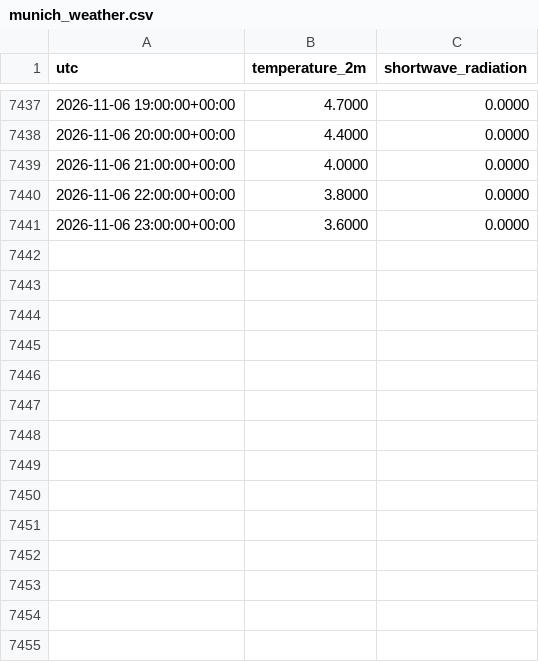
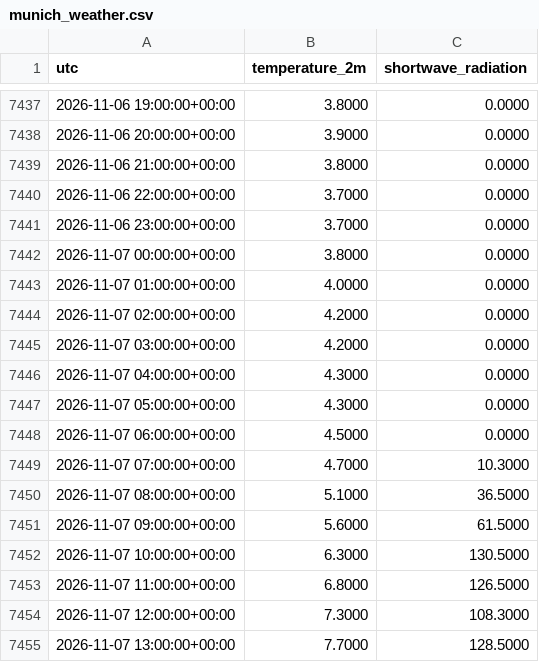
Before and after one commit to Kartgithub6/hexos-energy-optimization, a CSV file: data/feed/munich_weather.csv, drawn as a sheet; only a part is shown, gaps mark what is left out; the diff covers the shown part only.

```diff
--- a/data/feed/munich_weather.csv
+++ b/data/feed/munich_weather.csv
@@ -7437,5 +7437,19 @@ utc,temperature_2m,shortwave_radiation
-2026-11-06 19:00:00+00:00,4.7000,0.0000
-2026-11-06 20:00:00+00:00,4.4000,0.0000
-2026-11-06 21:00:00+00:00,4.0000,0.0000
-2026-11-06 22:00:00+00:00,3.8000,0.0000
-2026-11-06 23:00:00+00:00,3.6000,0.0000
+2026-11-06 19:00:00+00:00,3.8000,0.0000
+2026-11-06 20:00:00+00:00,3.9000,0.0000
+2026-11-06 21:00:00+00:00,3.8000,0.0000
+2026-11-06 22:00:00+00:00,3.7000,0.0000
+2026-11-06 23:00:00+00:00,3.7000,0.0000
+2026-11-07 00:00:00+00:00,3.8000,0.0000
+2026-11-07 01:00:00+00:00,4.0000,0.0000
+2026-11-07 02:00:00+00:00,4.2000,0.0000
+2026-11-07 03:00:00+00:00,4.2000,0.0000
+2026-11-07 04:00:00+00:00,4.3000,0.0000
+2026-11-07 05:00:00+00:00,4.3000,0.0000
+2026-11-07 06:00:00+00:00,4.5000,0.0000
+2026-11-07 07:00:00+00:00,4.7000,10.3000
+2026-11-07 08:00:00+00:00,5.1000,36.5000
+2026-11-07 09:00:00+00:00,5.6000,61.5000
+2026-11-07 10:00:00+00:00,6.3000,130.5000
+2026-11-07 11:00:00+00:00,6.8000,126.5000
+2026-11-07 12:00:00+00:00,7.3000,108.3000
+2026-11-07 13:00:00+00:00,7.7000,128.5000
```
Also changed, not shown: 10 added rows and 32 edited cells elsewhere in this file, data/feed/de_lu_day_ahead.csv, 1 other file.
